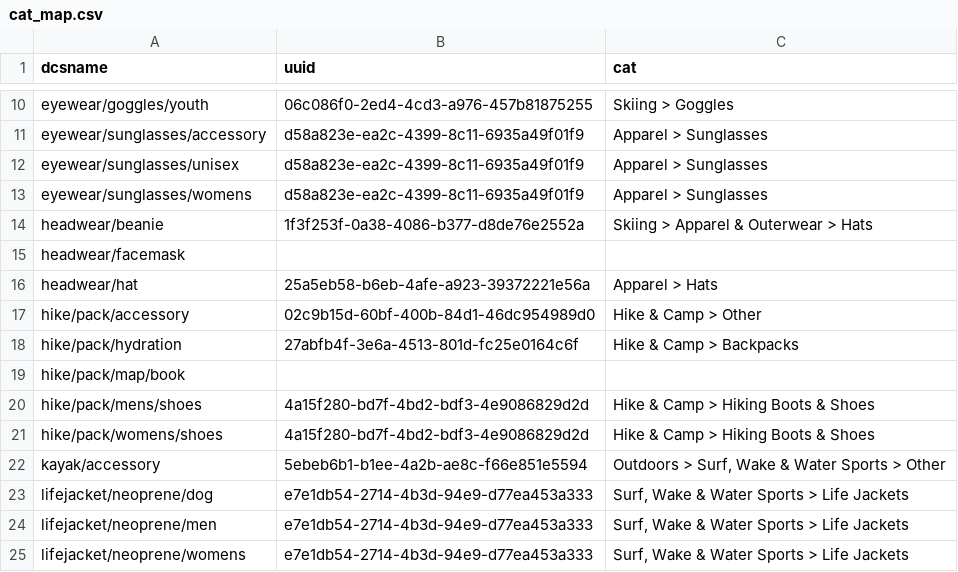
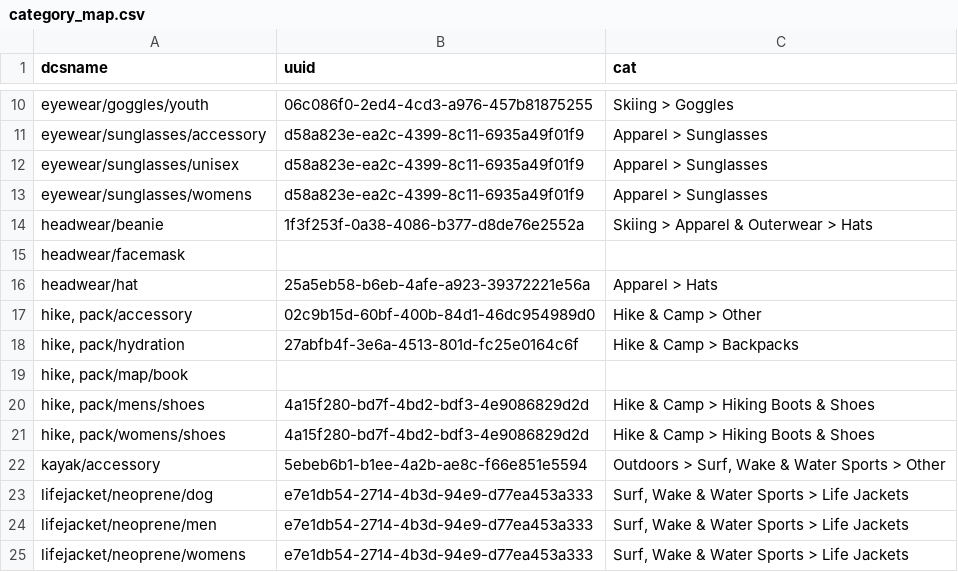
Before and after one commit to bagpyp/BCSLS2, a CSV file: category_map.csv (was cat_map.csv), drawn as a sheet; only a part is shown, gaps mark what is left out; the diff names each change by its address in the sheet, - before the commit and + after, or states it on an @@ line.

```diff
--- a/cat_map.csv
+++ b/category_map.csv
-A17 (dcsname): hike/pack/accessory
+A17 (dcsname): hike, pack/accessory
-A18 (dcsname): hike/pack/hydration
+A18 (dcsname): hike, pack/hydration
-A19 (dcsname): hike/pack/map/book
+A19 (dcsname): hike, pack/map/book
-A20 (dcsname): hike/pack/mens/shoes
+A20 (dcsname): hike, pack/mens/shoes
-A21 (dcsname): hike/pack/womens/shoes
+A21 (dcsname): hike, pack/womens/shoes
```
Also changed, not shown: detail_map.csv, 4 other files.
